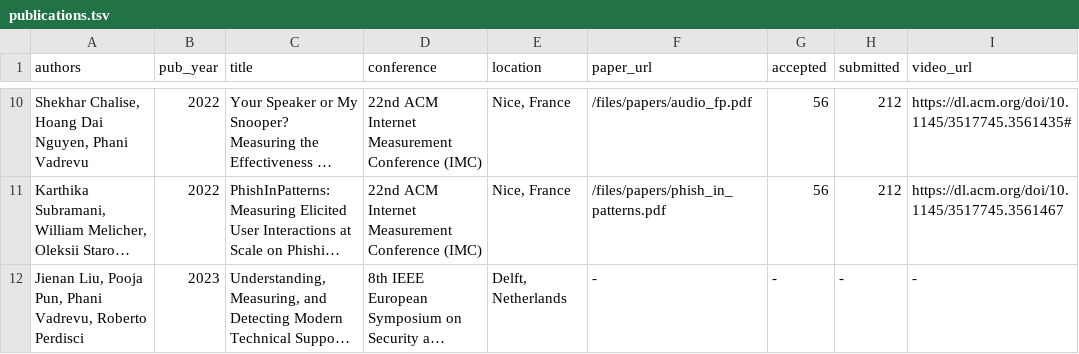
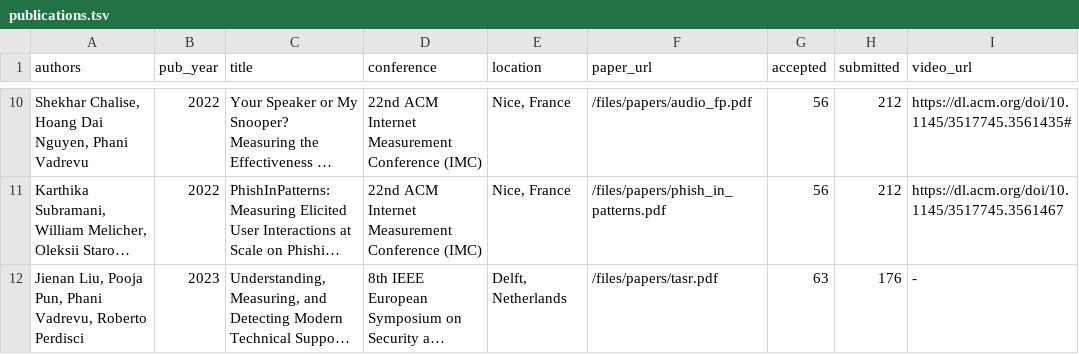
Before and after one commit to phani-vadrevu/phani-vadrevu.github.io, a TSV file: markdown_generator/publications.tsv, drawn as a sheet; only a part is shown, gaps mark what is left out; long unchanged cells end in …; the diff names each change by its address in the sheet, - before the commit and + after, or states it on an @@ line.

Commit message:
Adding TASR paper

```diff
--- a/markdown_generator/publications.tsv
+++ b/markdown_generator/publications.tsv
-F12 (paper_url): -
+F12 (paper_url): /files/papers/tasr.pdf
-G12 (accepted): -
+G12 (accepted): 63
-H12 (submitted): -
+H12 (submitted): 176
```
Also changed, not shown: 3 other files.
